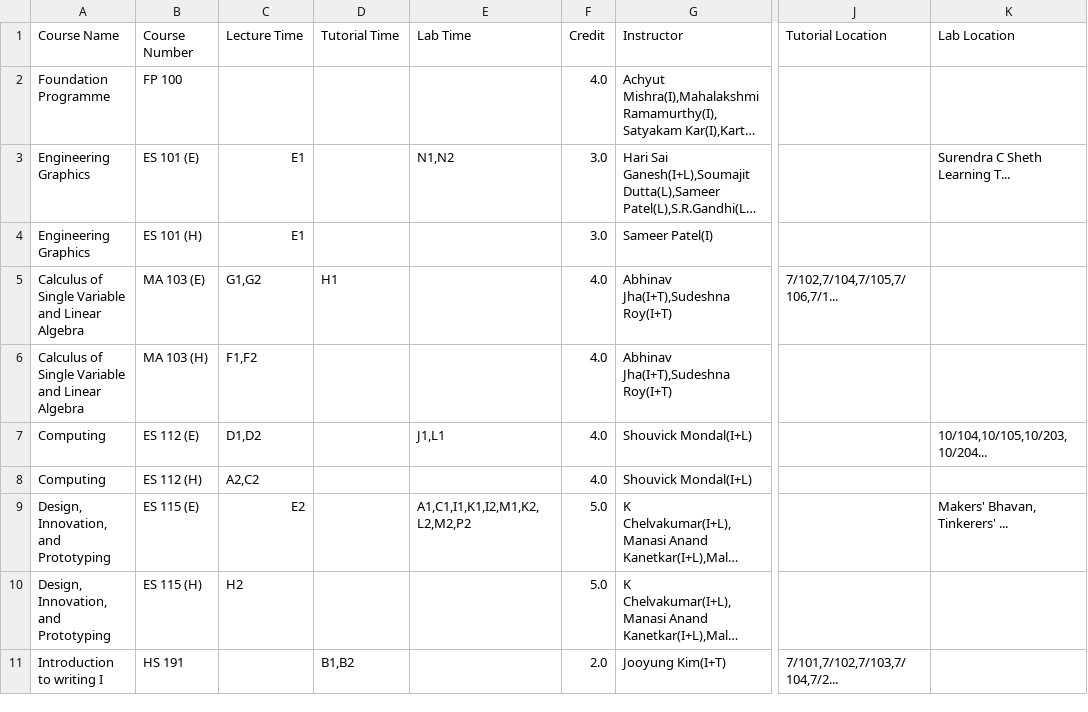
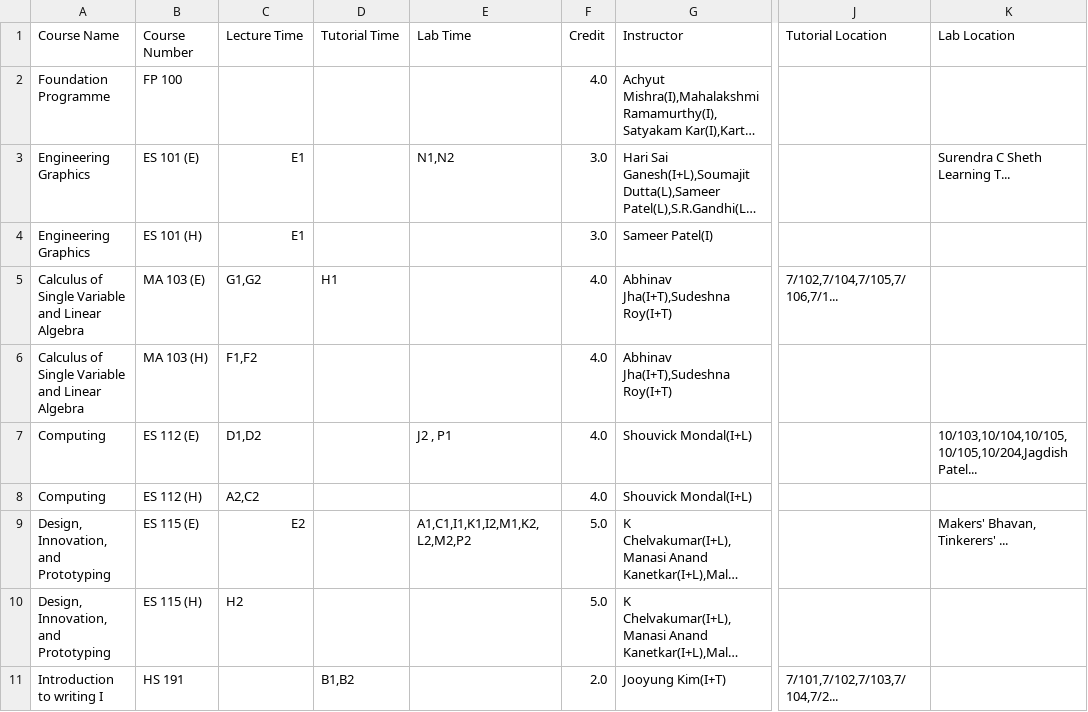
Before and after one commit to Naveen-Pal/timetable, a CSV file: Updated_Processed_Timetable.csv, drawn as a sheet; only a part is shown, gaps mark what is left out; long unchanged cells end in …; the diff covers the shown part only; the diff names each change by its address in the sheet, - before the commit and + after, or states it on an @@ line.

```diff
--- a/Updated_Processed_Timetable.csv
+++ b/Updated_Processed_Timetable.csv
-E7 (Lab Time): J1,L1
+E7 (Lab Time): J2 , P1
-K7 (Lab Location): 10/104,10/105,10/203,10/204...
+K7 (Lab Location): 10/103,10/104,10/105, 10/105,10/204,Jagdish Patel...
```
Also changed, not shown: 14 edited cells elsewhere in this file, Timetable.csv.
